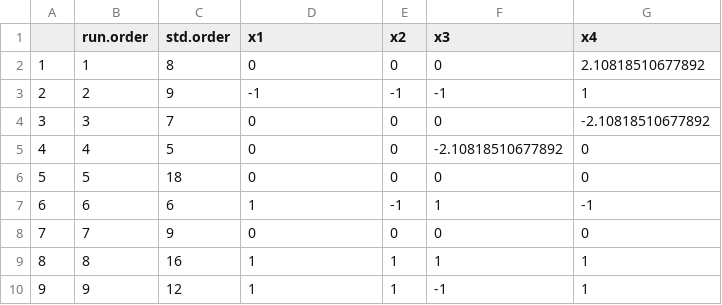
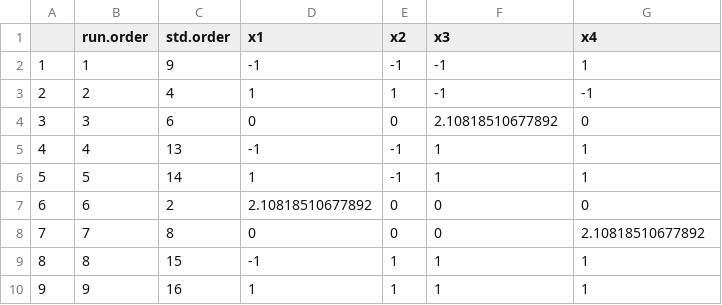
Before and after one commit to Laohakunakorn-Group/NLLAB_OT2_Protocol_Dev, a CSV file: Technical_error_active_learning/src/OT2_scripts/ALTE010/processed_data_files/Experiment_Designs/design_coded.csv, drawn as a sheet; only a part is shown; the diff covers the shown part only.

```diff
--- a/Technical_error_active_learning/src/OT2_scripts/ALTE010/processed_data_files/Experiment_Designs/design_coded.csv
+++ b/Technical_error_active_learning/src/OT2_scripts/ALTE010/processed_data_files/Experiment_Designs/design_coded.csv
@@ -1,10 +1,10 @@
 "","run.order","std.order","x1","x2","x3","x4"
-"1",1,8,0,0,0,2.10818510677892
-"2",2,9,-1,-1,-1,1
-"3",3,7,0,0,0,-2.10818510677892
-"4",4,5,0,0,-2.10818510677892,0
-"5",5,18,0,0,0,0
-"6",6,6,1,-1,1,-1
-"7",7,9,0,0,0,0
-"8",8,16,1,1,1,1
-"9",9,12,1,1,-1,1
+"1",1,9,-1,-1,-1,1
+"2",2,4,1,1,-1,-1
+"3",3,6,0,0,2.10818510677892,0
+"4",4,13,-1,-1,1,1
+"5",5,14,1,-1,1,1
+"6",6,2,2.10818510677892,0,0,0
+"7",7,8,0,0,0,2.10818510677892
+"8",8,15,-1,1,1,1
+"9",9,16,1,1,1,1
```
Also changed, not shown: 69 edited cells elsewhere in this file, Technical_error_active_learning/src/OT2_scripts/ALTE010/processed_data_files/Experiment_Designs/design_final.csv, Technical_error_active_learning/src/OT2_scripts/ALTE010/processed_data_files/MasterMixes/1_plate_aqueous_MasterMix_Stocks_human_readable.csv, 21 other files.
